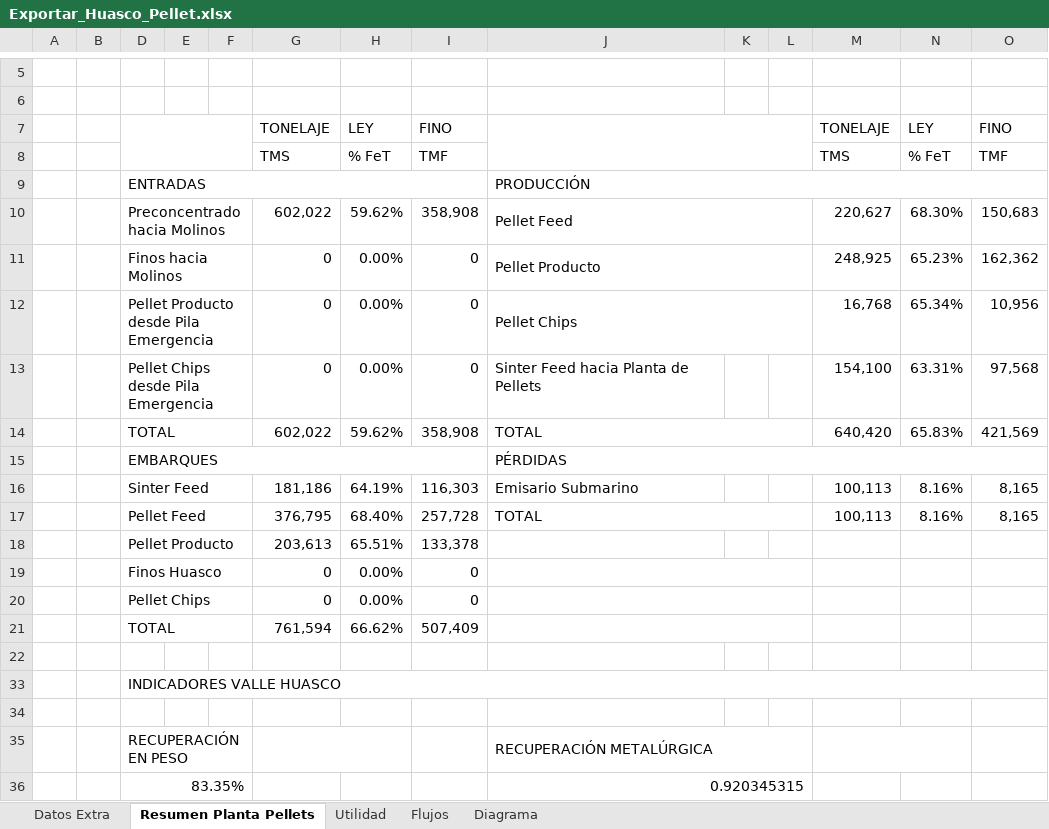
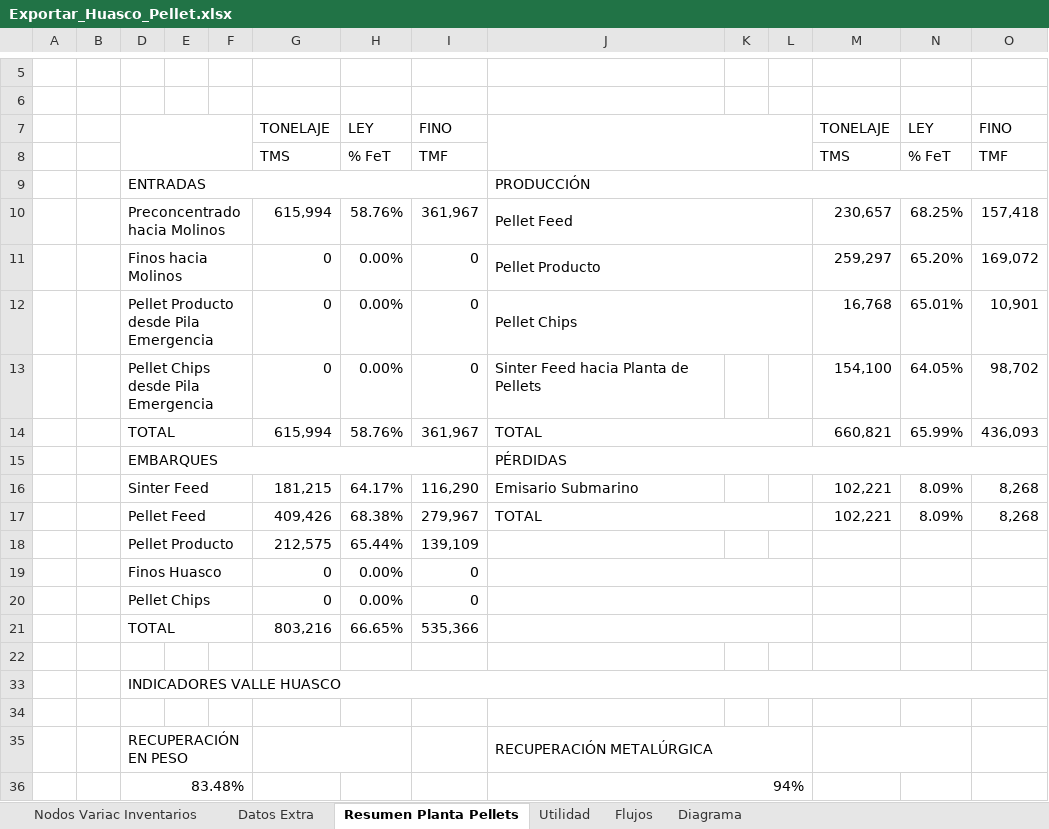
Before and after one commit to fracastr/minera, an Excel workbook: public/Export/Exportar_Huasco_Pellet.xlsx, sheet Resumen Planta Pellets, drawn as a sheet; only a part is shown, gaps mark what is left out; values as stored, in another font and other column widths than the file's, no cell formats; charts and pictures not drawn; removed rows and columns are numbered as before the commit, all else as after; the diff names each change by its address in the sheet, - before the commit and + after, or states it on an @@ line.

```diff
--- a/public/Export/Exportar_Huasco_Pellet.xlsx (sheet Resumen Planta Pellets)
+++ b/public/Export/Exportar_Huasco_Pellet.xlsx (sheet Resumen Planta Pellets)
@@ sheet tab unhidden: Nodos Variac Inventarios @@
-row 10:  |  | Preconcentrado hacia Molinos |  |  | 602,022 | 59.62% | 358,908 | Pellet Feed |  |  | 220,627 | 68.30% | 150,683
+row 10:  |  | Preconcentrado hacia Molinos |  |  | 615,994 | 58.76% | 361,967 | Pellet Feed |  |  | 230,657 | 68.25% | 157,418
-M11: 248,925
+M11: 259,297
-N11: 65.23%
+N11: 65.20%
-O11: 162,362
+O11: 169,072
-N12: 65.34%
+N12: 65.01%
-O12: 10,956
+O12: 10,901
-N13: 63.31%
+N13: 64.05%
-O13: 97,568
+O13: 98,702
-row 14:  |  | TOTAL |  |  | 602,022 | 59.62% | 358,908 | TOTAL |  |  | 640,420 | 65.83% | 421,569
+row 14:  |  | TOTAL |  |  | 615,994 | 58.76% | 361,967 | TOTAL |  |  | 660,821 | 65.99% | 436,093
-row 16:  |  | Sinter Feed |  |  | 181,186 | 64.19% | 116,303 | Emisario Submarino |  |  | 100,113 | 8.16% | 8,165
-row 17:  |  | Pellet Feed |  |  | 376,795 | 68.40% | 257,728 | TOTAL |  |  | 100,113 | 8.16% | 8,165
-row 18:  |  | Pellet Producto |  |  | 203,613 | 65.51% | 133,378
+row 16:  |  | Sinter Feed |  |  | 181,215 | 64.17% | 116,290 | Emisario Submarino |  |  | 102,221 | 8.09% | 8,268
+row 17:  |  | Pellet Feed |  |  | 409,426 | 68.38% | 279,967 | TOTAL |  |  | 102,221 | 8.09% | 8,268
+row 18:  |  | Pellet Producto |  |  | 212,575 | 65.44% | 139,109
-row 21:  |  | TOTAL |  |  | 761,594 | 66.62% | 507,409
+row 21:  |  | TOTAL |  |  | 803,216 | 66.65% | 535,366
-row 36:  |  | 83.35% |  |  |  |  |  | 0.920345315
+row 36:  |  | 83.48% |  |  |  |  |  | 94%
```
Also changed, not shown: sheet Utilidad, sheet Diagrama, sheet Flujos, sheet Datos Extra, cell formats, formulas that keep their value, hidden cells, charts or pictures, public/Export/Exportar_Copiapo_PM.xlsx.
